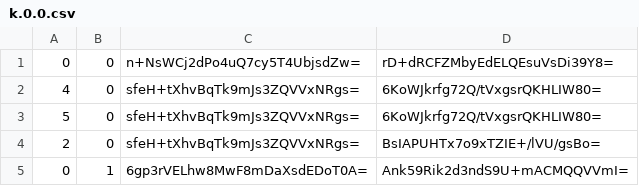
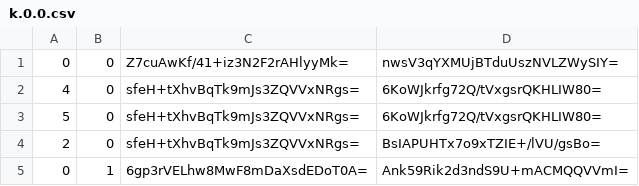
Before and after one commit to Sneezry/mcmapweb, a CSV file: tiles/zoom.-3/metadata/k.0.0.csv, drawn as a sheet.

```diff
--- a/tiles/zoom.-3/metadata/k.0.0.csv
+++ b/tiles/zoom.-3/metadata/k.0.0.csv
@@ -1,2 +1,2 @@
-0,0,n+NsWCj2dPo4uQ7cy5T4UbjsdZw=,rD+dRCFZMbyEdELQEsuVsDi39Y8=
+0,0,Z7cuAwKf/41+iz3N2F2rAHlyyMk=,nwsV3qYXMUjBTduUszNVLZWySIY=
 4,0,sfeH+tXhvBqTk9mJs3ZQVVxNRgs=,6KoWJkrfg72Q/tVxgsrQKHLIW80=
```
Also changed, not shown: tiles/zoom.-1/metadata/k.0.0.csv, tiles/zoom.-2/metadata/k.0.0.csv, 12 other files.
